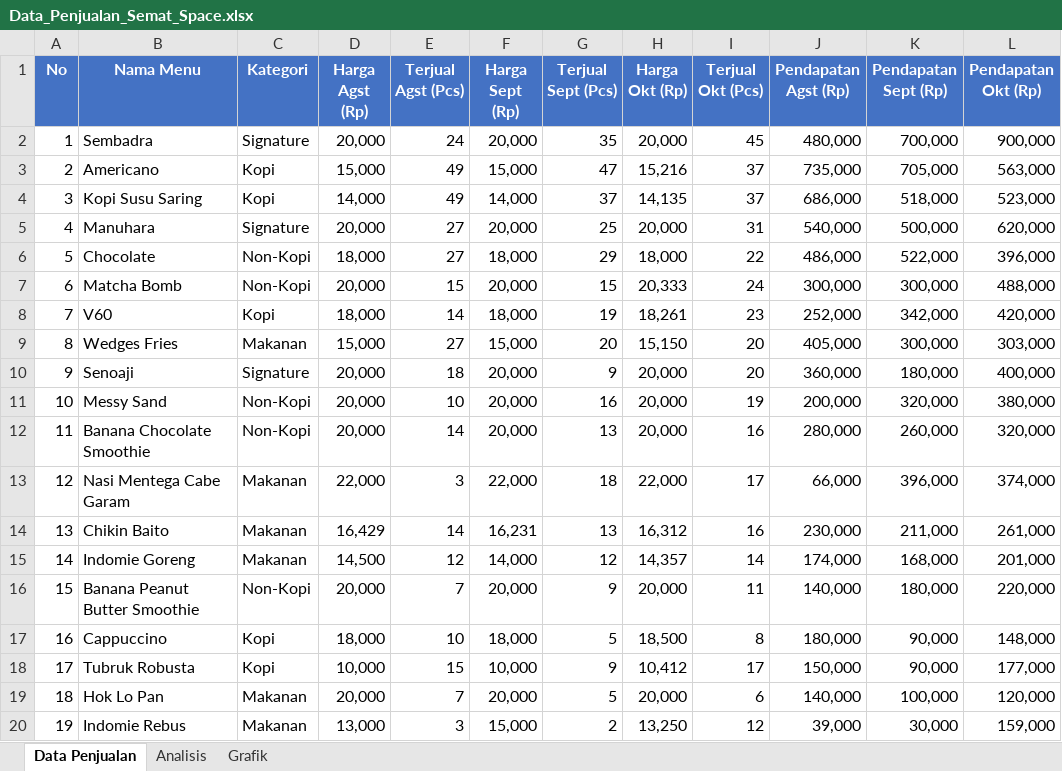
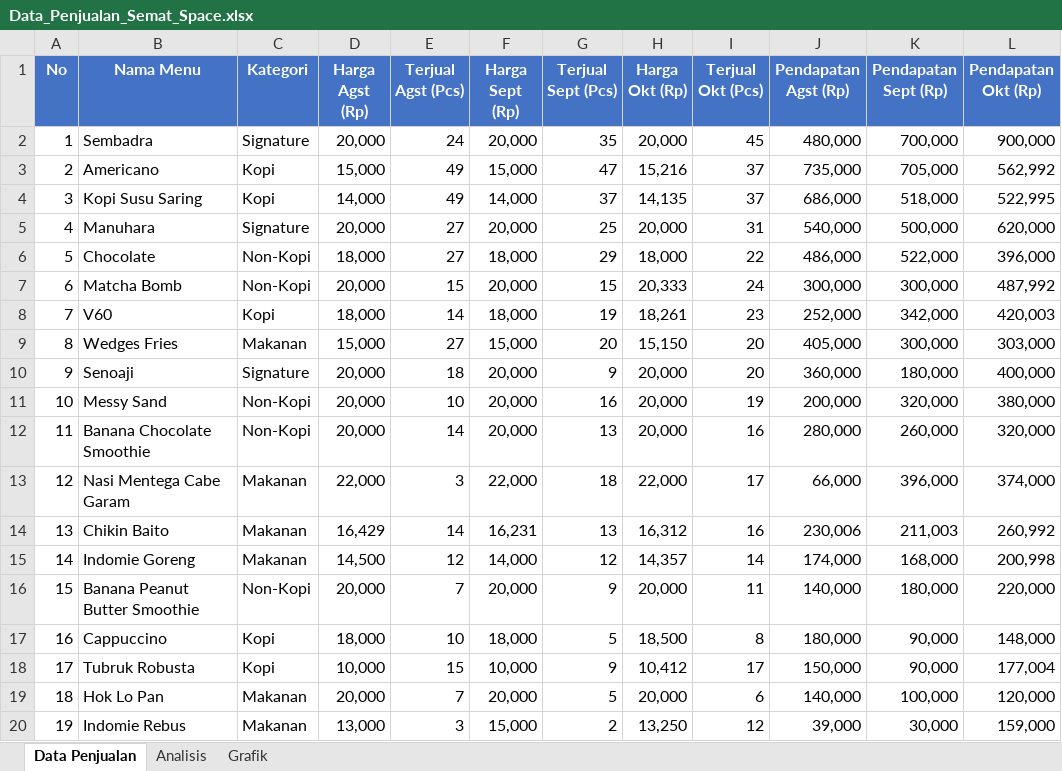
Before and after one commit to clozz11/edja-corner, an Excel workbook: Data_Penjualan_Semat_Space.xlsx, sheet Data Penjualan, drawn as a sheet; only a part is shown; values as stored, in another font and other column widths than the file's, no borders; the diff names each change by its address in the sheet, - before the commit and + after, or states it on an @@ line.

Commit message:
Final: Fix charts (strLit/numLit), add Excel formulas (D*E, SUM, cross-sheet refs)

```diff
--- a/Data_Penjualan_Semat_Space.xlsx (sheet Data Penjualan)
+++ b/Data_Penjualan_Semat_Space.xlsx (sheet Data Penjualan)
-L3 (Pendapatan Okt (Rp)): 563,000
+L3 (Pendapatan Okt (Rp)): 562,992
-L4 (Pendapatan Okt (Rp)): 523,000
+L4 (Pendapatan Okt (Rp)): 522,995
-L7 (Pendapatan Okt (Rp)): 488,000
+L7 (Pendapatan Okt (Rp)): 487,992
-L8 (Pendapatan Okt (Rp)): 420,000
+L8 (Pendapatan Okt (Rp)): 420,003
-J14 (Pendapatan Agst (Rp)): 230,000
+J14 (Pendapatan Agst (Rp)): 230,006
-K14 (Pendapatan Sept (Rp)): 211,000
+K14 (Pendapatan Sept (Rp)): 211,003
-L14 (Pendapatan Okt (Rp)): 261,000
+L14 (Pendapatan Okt (Rp)): 260,992
-L15 (Pendapatan Okt (Rp)): 201,000
+L15 (Pendapatan Okt (Rp)): 200,998
-L18 (Pendapatan Okt (Rp)): 177,000
+L18 (Pendapatan Okt (Rp)): 177,004
```
Also changed, not shown: formulas that keep their value, charts or pictures, 1 other file.
